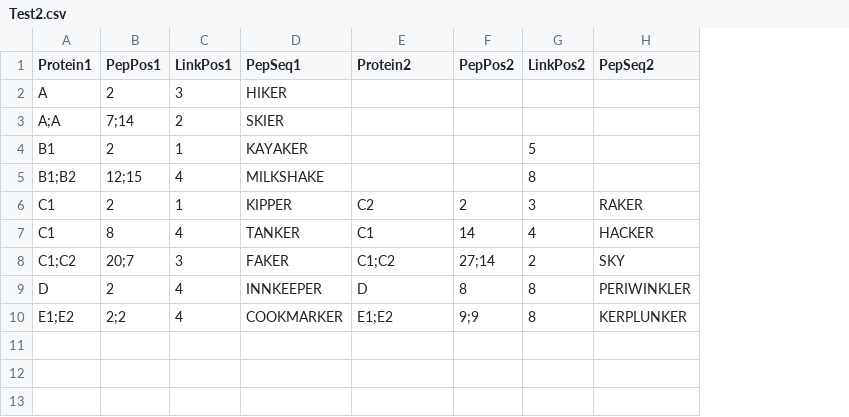
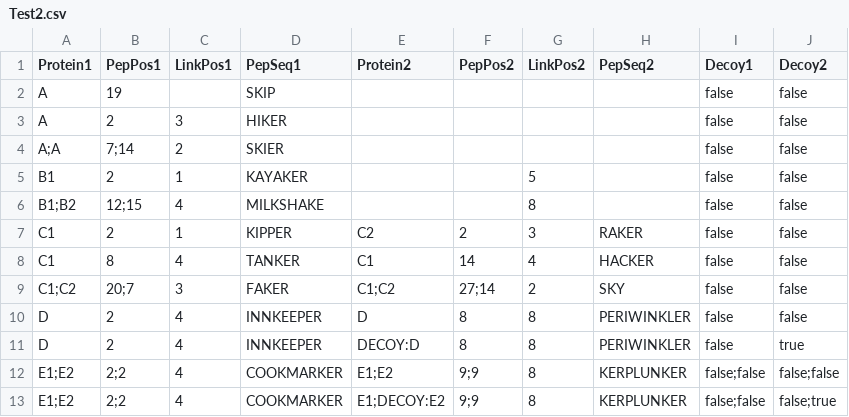
Before and after one commit to colin-combe/CLMS-model, a CSV file: csv_data/Test2.csv, drawn as a sheet; addresses are those after the commit; the diff names each change by its address in the sheet, - before the commit and + after, or states it on an @@ line.

Commit message:
update to protein get/setMeta. no longer take decoy info from protein names

```diff
--- a/csv_data/Test2.csv
+++ b/csv_data/Test2.csv
+column I (Decoy1), rows 3-10: all false; row 12: false;false
+column J (Decoy2), rows 3-10: all false; row 12: false;false
+row 2: A | 19 |  | SKIP |  |  |  |  | false | false
+row 11: D | 2 | 4 | INNKEEPER | DECOY:D | 8 | 8 | PERIWINKLER | false | true
+row 13: E1;E2 | 2;2 | 4 | COOKMARKER | E1;DECOY:E2 | 9;9 | 8 | KERPLUNKER | false;false | false;true
```
Also changed, not shown: 4 other files.
